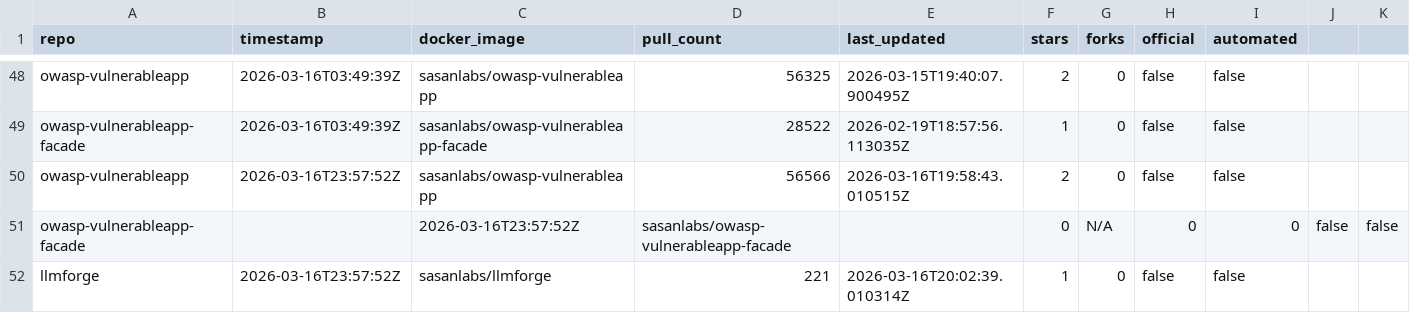
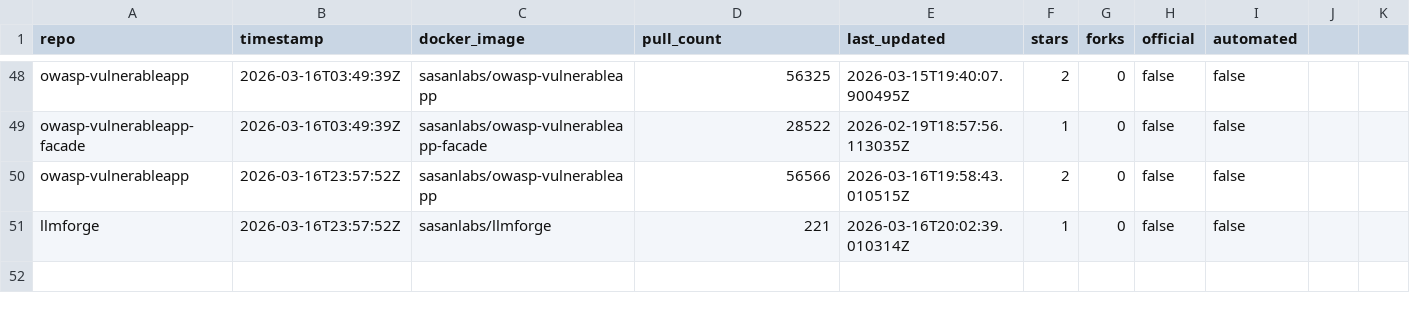
Before and after one commit to SasanLabs/VulnerableApp, a CSV file: metrics/docker.csv, drawn as a sheet; only a part is shown, gaps mark what is left out; the diff names each change by its address in the sheet, - before the commit and + after, or states it on an @@ line.

Commit message:
Update docker.csv

```diff
--- a/metrics/docker.csv
+++ b/metrics/docker.csv
-row 51: owasp-vulnerableapp-facade |  | 2026-03-16T23:57:52Z | sasanlabs/owasp-vulnerableapp-facade |  | 0 | N/A | 0 | 0 | false | false
```
